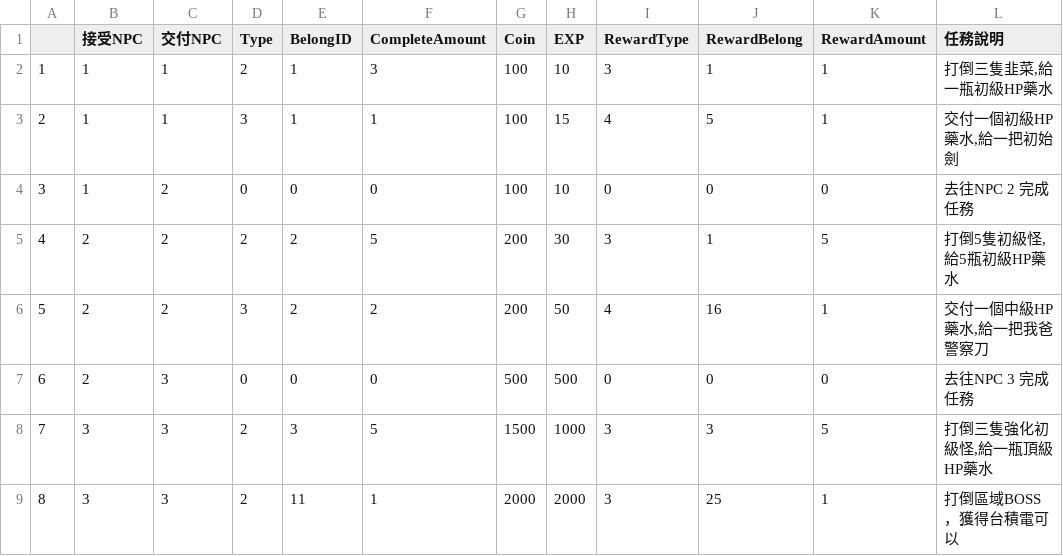
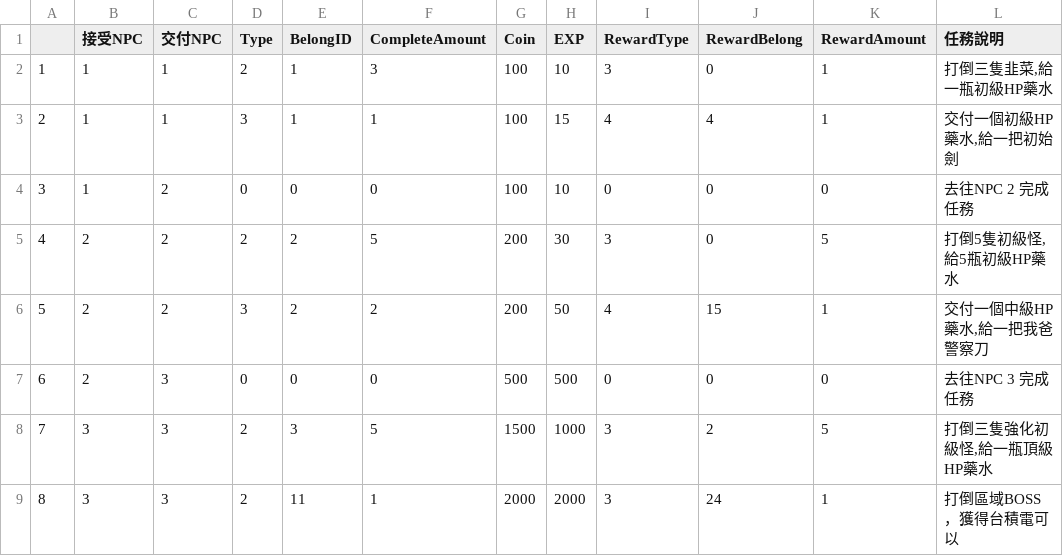
Before and after one commit to 0975829800/Server_GraduationProject, a CSV file: src/ID/Mission.csv, drawn as a sheet.

Commit message:
任務debug

```diff
--- a/src/ID/Mission.csv
+++ b/src/ID/Mission.csv
@@ -1,9 +1,9 @@
 ,接受NPC,交付NPC,Type,BelongID,CompleteAmount,Coin,EXP,RewardType,RewardBelong,RewardAmount,任務說明
-1,1,1,2,1,3,100,10,3,1,1,"打倒三隻韭菜,給一瓶初級HP藥水"
-2,1,1,3,1,1,100,15,4,5,1,"交付一個初級HP藥水,給一把初始劍"
+1,1,1,2,1,3,100,10,3,0,1,"打倒三隻韭菜,給一瓶初級HP藥水"
+2,1,1,3,1,1,100,15,4,4,1,"交付一個初級HP藥水,給一把初始劍"
 3,1,2,0,0,0,100,10,0,0,0,"去往NPC 2 完成任務"
-4,2,2,2,2,5,200,30,3,1,5,"打倒5隻初級怪,給5瓶初級HP藥水"
-5,2,2,3,2,2,200,50,4,16,1,"交付一個中級HP藥水,給一把我爸警察刀"
+4,2,2,2,2,5,200,30,3,0,5,"打倒5隻初級怪,給5瓶初級HP藥水"
+5,2,2,3,2,2,200,50,4,15,1,"交付一個中級HP藥水,給一把我爸警察刀"
 6,2,3,0,0,0,500,500,0,0,0,"去往NPC 3 完成任務"
-7,3,3,2,3,5,1500,1000,3,3,5,"打倒三隻強化初級怪,給一瓶頂級HP藥水"
-8,3,3,2,11,1,2000,2000,3,25,1,打倒區域BOSS，獲得台積電可以
+7,3,3,2,3,5,1500,1000,3,2,5,"打倒三隻強化初級怪,給一瓶頂級HP藥水"
+8,3,3,2,11,1,2000,2000,3,24,1,打倒區域BOSS，獲得台積電可以
```
